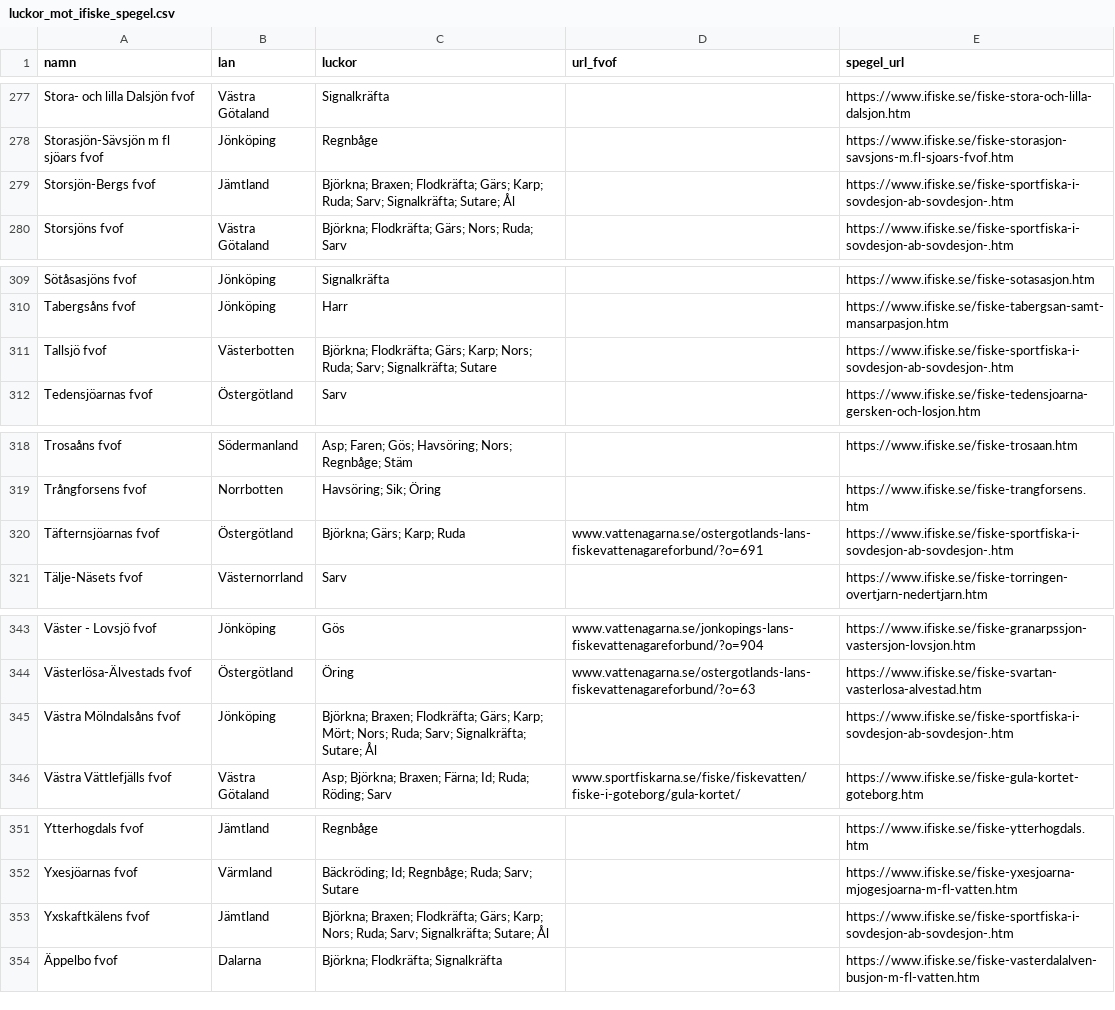
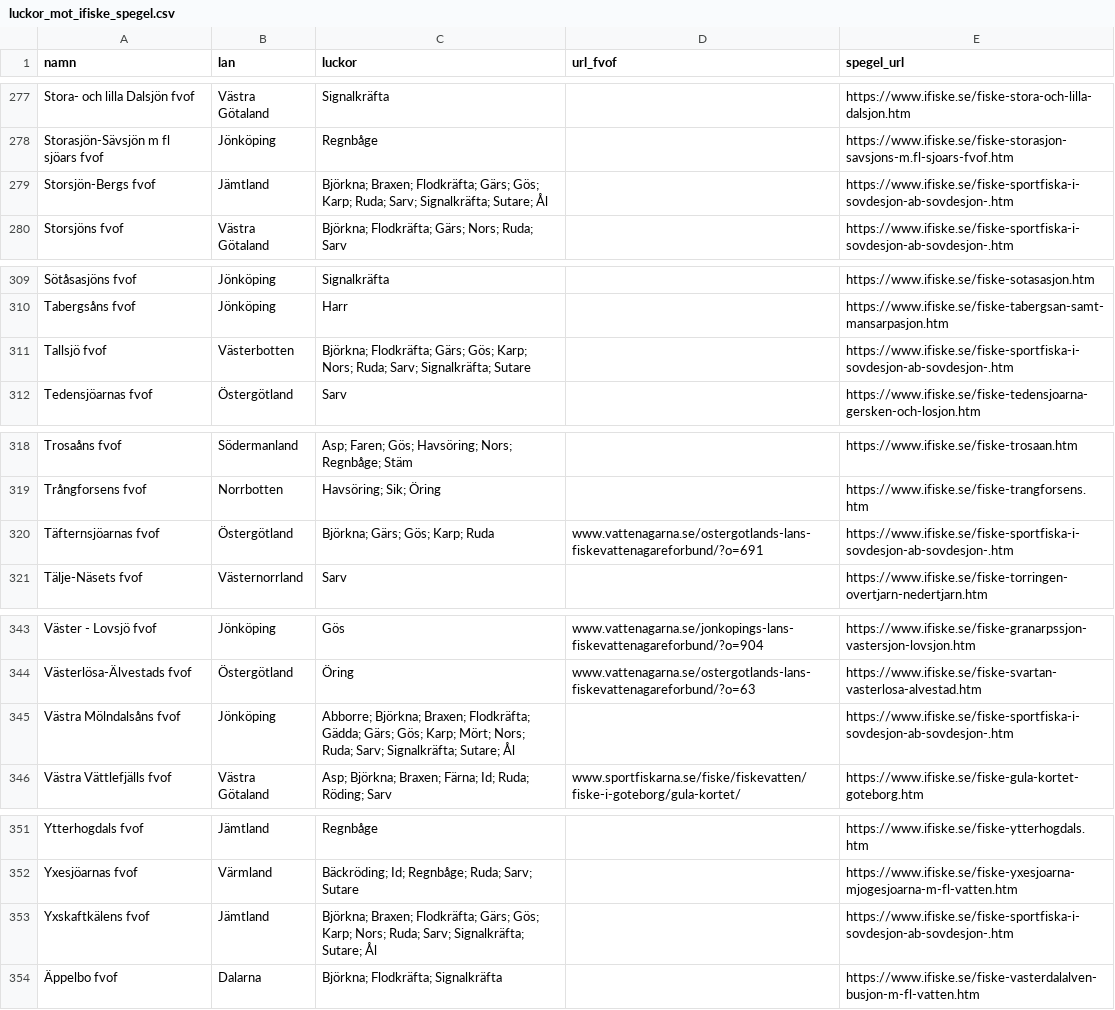
Before and after one commit to Mallegubben/Hugg, a CSV file: data/processed/luckor_mot_ifiske_spegel.csv, drawn as a sheet; only a part is shown, gaps mark what is left out; the diff covers the shown part only.

```diff
--- a/data/processed/luckor_mot_ifiske_spegel.csv
+++ b/data/processed/luckor_mot_ifiske_spegel.csv
@@ -278,3 +278,3 @@ Stora- och lilla Dalsjön fvof,Västra Götaland,Signalkräfta,,https://www.ifis
 Storasjön-Sävsjön m fl sjöars fvof,Jönköping,Regnbåge,,https://www.ifiske.se/fiske-storasjon-savsjons-m.fl-sjoars-fvof.htm
-Storsjön-Bergs fvof,Jämtland,Björkna; Braxen; Flodkräfta; Gärs; Karp; Ruda; Sarv; Signalkräfta; Sutare; Ål,,https://www.ifiske.se/fiske-sportfiska-i-sovdesjon-ab-sovdesjon-.htm
+Storsjön-Bergs fvof,Jämtland,Björkna; Braxen; Flodkräfta; Gärs; Gös; Karp; Ruda; Sarv; Signalkräfta; Sutare; Ål,,https://www.ifiske.se/fiske-sportfiska-i-sovdesjon-ab-sovdesjon-.htm
 Storsjöns fvof,Västra Götaland,Björkna; Flodkräfta; Gärs; Nors; Ruda; Sarv,,https://www.ifiske.se/fiske-sportfiska-i-sovdesjon-ab-sovdesjon-.htm
@@ -310,3 +310,3 @@ Sötåsasjöns fvof,Jönköping,Signalkräfta,,https://www.ifiske.se/fiske-sotas
 Tabergsåns fvof,Jönköping,Harr,,https://www.ifiske.se/fiske-tabergsan-samt-mansarpasjon.htm
-Tallsjö fvof,Västerbotten,Björkna; Flodkräfta; Gärs; Karp; Nors; Ruda; Sarv; Signalkräfta; Sutare,,https://www.ifiske.se/fiske-sportfiska-i-sovdesjon-ab-sovdesjon-.htm
+Tallsjö fvof,Västerbotten,Björkna; Flodkräfta; Gärs; Gös; Karp; Nors; Ruda; Sarv; Signalkräfta; Sutare,,https://www.ifiske.se/fiske-sportfiska-i-sovdesjon-ab-sovdesjon-.htm
 Tedensjöarnas fvof,Östergötland,Sarv,,https://www.ifiske.se/fiske-tedensjoarna-gersken-och-losjon.htm
@@ -319,3 +319,3 @@ Trosaåns fvof,Södermanland,Asp; Faren; Gös; Havsöring; Nors; Regnbåge; Stä
 Trångforsens fvof,Norrbotten,Havsöring; Sik; Öring,,https://www.ifiske.se/fiske-trangforsens.htm
-Täfternsjöarnas fvof,Östergötland,Björkna; Gärs; Karp; Ruda,www.vattenagarna.se/ostergotlands-lans-fiskevattenagareforbund/?o=691,https://www.ifiske.se/fiske-sportfiska-i-sovdesjon-ab-sovdesjon-.htm
+Täfternsjöarnas fvof,Östergötland,Björkna; Gärs; Gös; Karp; Ruda,www.vattenagarna.se/ostergotlands-lans-fiskevattenagareforbund/?o=691,https://www.ifiske.se/fiske-sportfiska-i-sovdesjon-ab-sovdesjon-.htm
 Tälje-Näsets fvof,Västernorrland,Sarv,,https://www.ifiske.se/fiske-torringen-overtjarn-nedertjarn.htm
@@ -344,3 +344,3 @@ Väster - Lovsjö fvof,Jönköping,Gös,www.vattenagarna.se/jonkopings-lans-fisk
 Västerlösa-Älvestads fvof,Östergötland,Öring,www.vattenagarna.se/ostergotlands-lans-fiskevattenagareforbund/?o=63,https://www.ifiske.se/fiske-svartan-vasterlosa-alvestad.htm
-Västra Mölndalsåns fvof,Jönköping,Björkna; Braxen; Flodkräfta; Gärs; Karp; Mört; Nors; Ruda; Sarv; Signalkräfta; Sutare; Ål,,https://www.ifiske.se/fiske-sportfiska-i-sovdesjon-ab-sovdesjon-.htm
+Västra Mölndalsåns fvof,Jönköping,Abborre; Björkna; Braxen; Flodkräfta; Gädda; Gärs; Gös; Karp; Mört; Nors; Ruda; Sarv; Signalkräfta; Sutare; Ål,,https://www.ifiske.se/fiske-sportfiska-i-sovdesjon-ab-sovdesjon-.htm
 Västra Vättlefjälls fvof,Västra Götaland,Asp; Björkna; Braxen; Färna; Id; Ruda; Röding; Sarv,www.sportfiskarna.se/fiske/fiskevatten/fiske-i-goteborg/gula-kortet/,https://www.ifiske.se/fiske-gula-kortet-goteborg.htm
@@ -352,3 +352,3 @@ Ytterhogdals fvof,Jämtland,Regnbåge,,https://www.ifiske.se/fiske-ytterhogdals.
 Yxesjöarnas fvof,Värmland,Bäckröding; Id; Regnbåge; Ruda; Sarv; Sutare,,https://www.ifiske.se/fiske-yxesjoarna-mjogesjoarna-m-fl-vatten.htm
-Yxskaftkälens fvof,Jämtland,Björkna; Braxen; Flodkräfta; Gärs; Karp; Nors; Ruda; Sarv; Signalkräfta; Sutare; Ål,,https://www.ifiske.se/fiske-sportfiska-i-sovdesjon-ab-sovdesjon-.htm
+Yxskaftkälens fvof,Jämtland,Björkna; Braxen; Flodkräfta; Gärs; Gös; Karp; Nors; Ruda; Sarv; Signalkräfta; Sutare; Ål,,https://www.ifiske.se/fiske-sportfiska-i-sovdesjon-ab-sovdesjon-.htm
 Äppelbo fvof,Dalarna,Björkna; Flodkräfta; Signalkräfta,,https://www.ifiske.se/fiske-vasterdalalven-busjon-m-fl-vatten.htm
```
Also changed, not shown: 6 edited cells elsewhere in this file, 8 other files.
